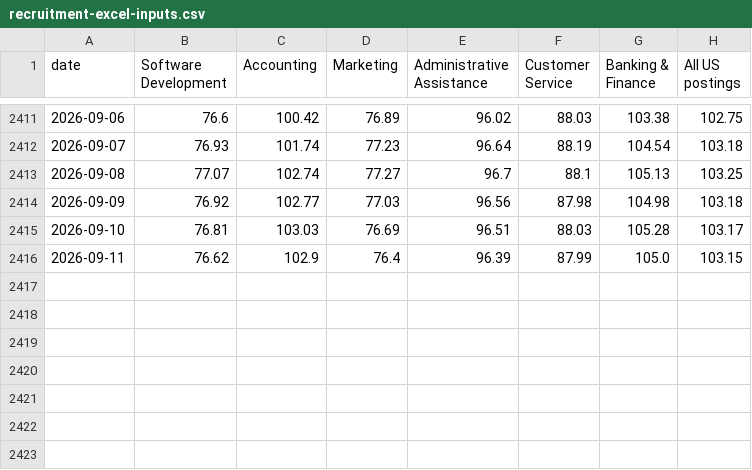
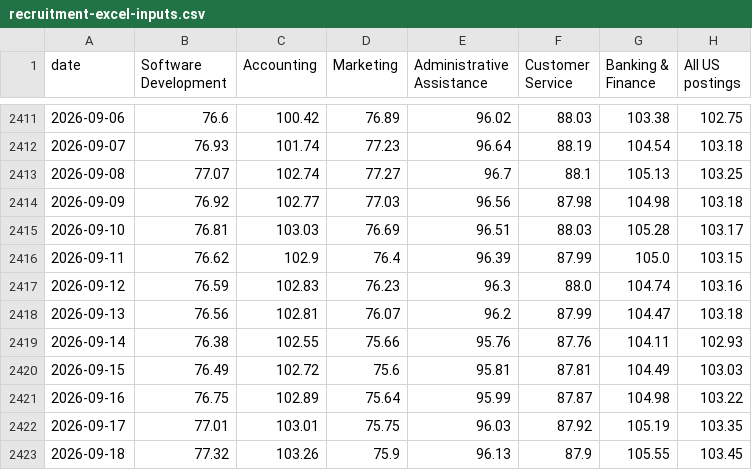
Before and after one commit to stopthatgoblin/salmon-of-data, a CSV file: public/data/ai/recruitment-excel-inputs.csv, drawn as a sheet; only a part is shown, gaps mark what is left out.

```diff
--- a/public/data/ai/recruitment-excel-inputs.csv
+++ b/public/data/ai/recruitment-excel-inputs.csv
@@ -2416 +2416,8 @@ date,Software Development,Accounting,Marketing,Administrative Assistance,Custome
 2026-09-11,76.62,102.9,76.4,96.39,87.99,105.0,103.15
+2026-09-12,76.59,102.83,76.23,96.3,88.0,104.74,103.16
+2026-09-13,76.56,102.81,76.07,96.2,87.99,104.47,103.18
+2026-09-14,76.38,102.55,75.66,95.76,87.76,104.11,102.93
+2026-09-15,76.49,102.72,75.6,95.81,87.81,104.49,103.03
+2026-09-16,76.75,102.89,75.64,95.99,87.87,104.98,103.22
+2026-09-17,77.01,103.01,75.75,96.03,87.92,105.19,103.35
+2026-09-18,77.32,103.26,75.9,96.13,87.9,105.55,103.45
```
Also changed, not shown: public/data/ai/hiring.csv, public/data/ai/recruitment.csv, 9 other files.
